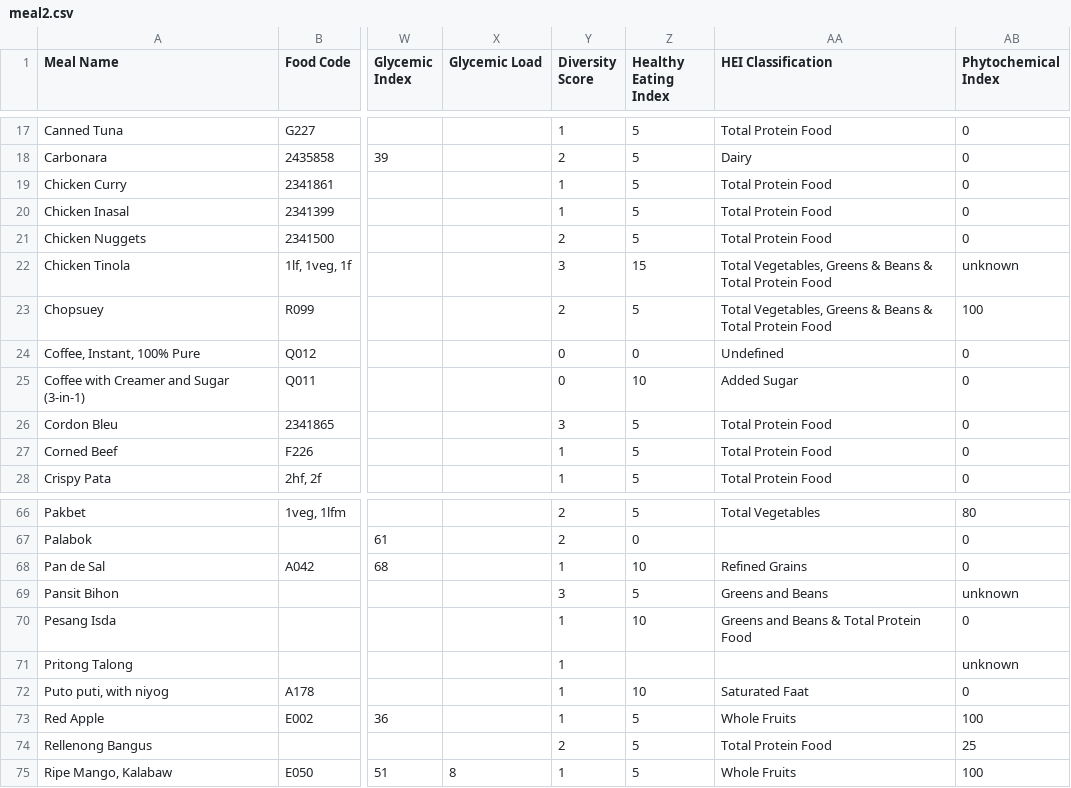
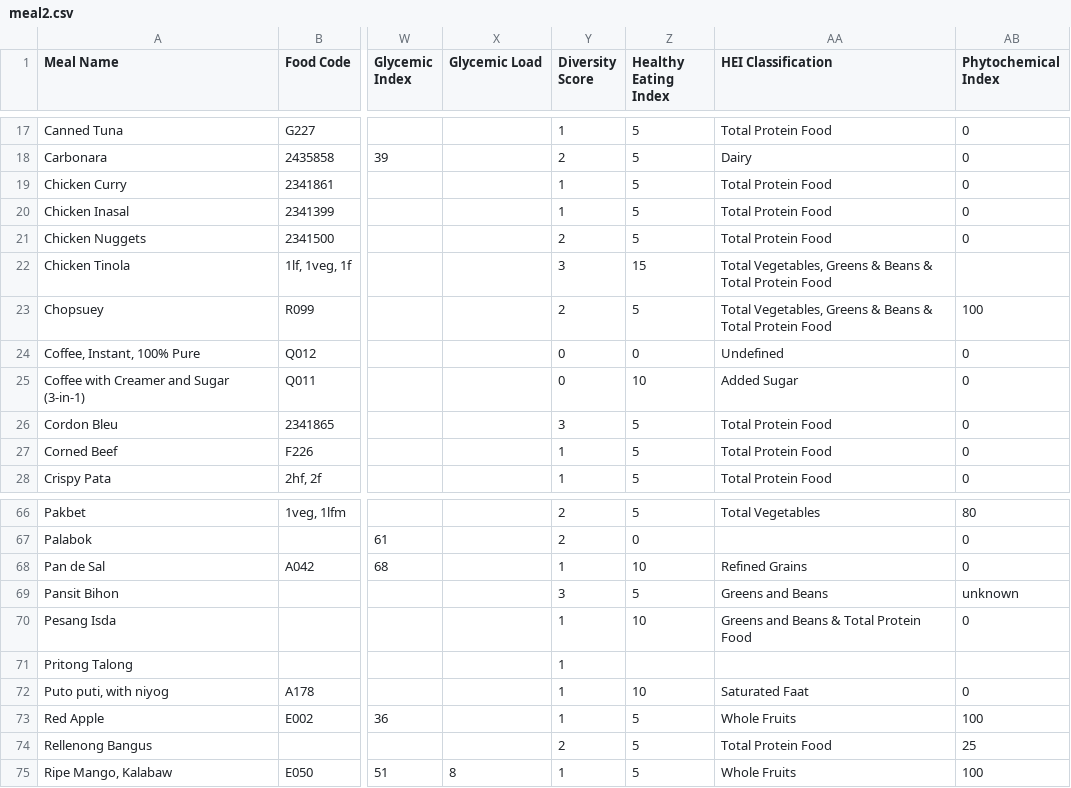
Before and after one commit to lbsomoson/diabuddy, a CSV file: meal2.csv, drawn as a sheet; only a part is shown, gaps mark what is left out; the diff covers the shown part only; the diff names each change by its address in the sheet, - before the commit and + after, or states it on an @@ line.

```diff
--- a/meal2.csv
+++ b/meal2.csv
-AB22 (Phytochemical Index): unknown
+AB22 (Phytochemical Index): (empty)
-AB71 (Phytochemical Index): unknown
+AB71 (Phytochemical Index): (empty)
```
Also changed, not shown: 55 edited cells elsewhere in this file, 5 other files.
